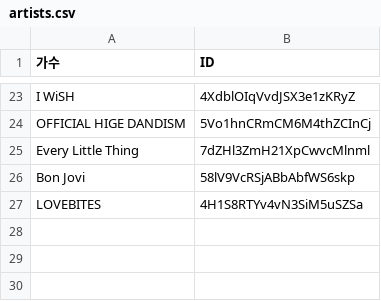
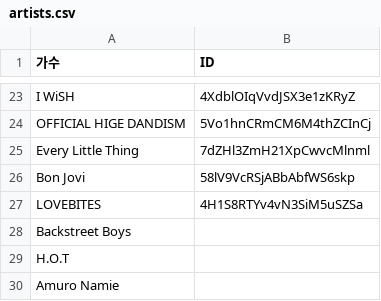
Before and after one commit to leekimin/myPython, a CSV file: 0005_mp3_tag/artists.csv, drawn as a sheet; only a part is shown, gaps mark what is left out; the diff names each change by its address in the sheet, - before the commit and + after, or states it on an @@ line.

```diff
--- a/0005_mp3_tag/artists.csv
+++ b/0005_mp3_tag/artists.csv
+row 28: Backstreet Boys
+row 29: H.O.T
+row 30: Amuro Namie
```
Also changed, not shown: 2 other files.
